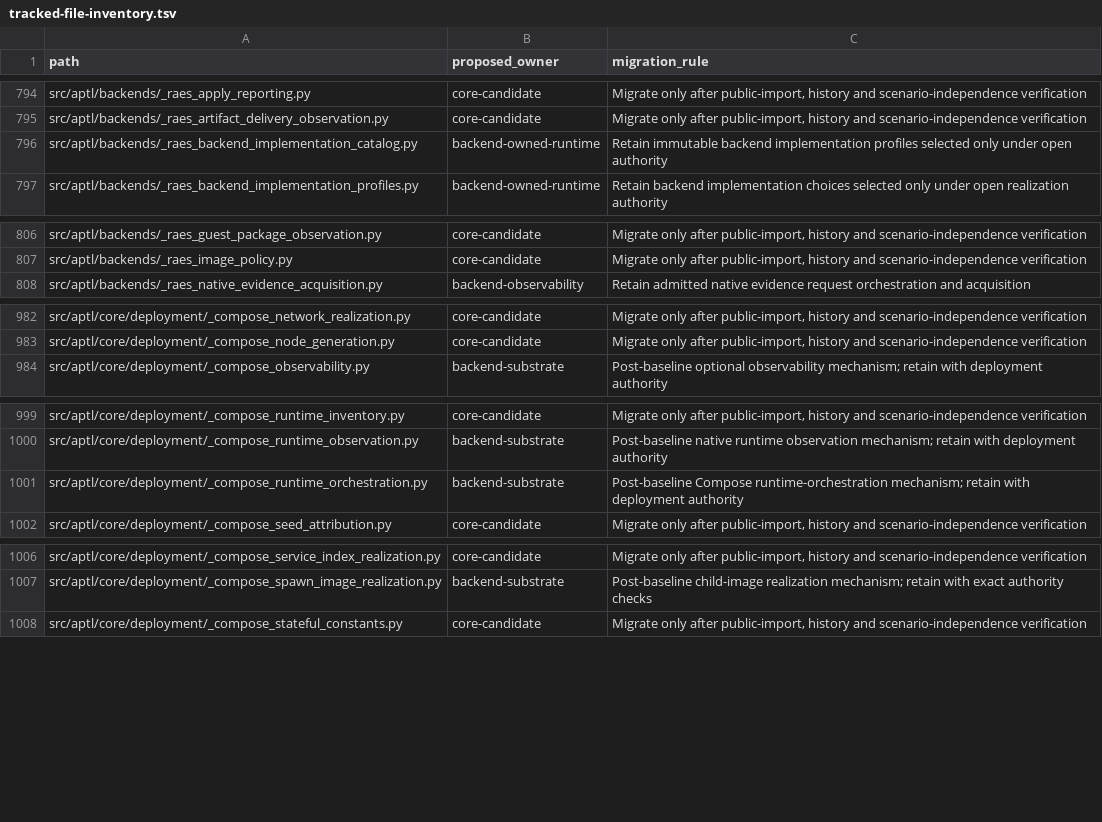
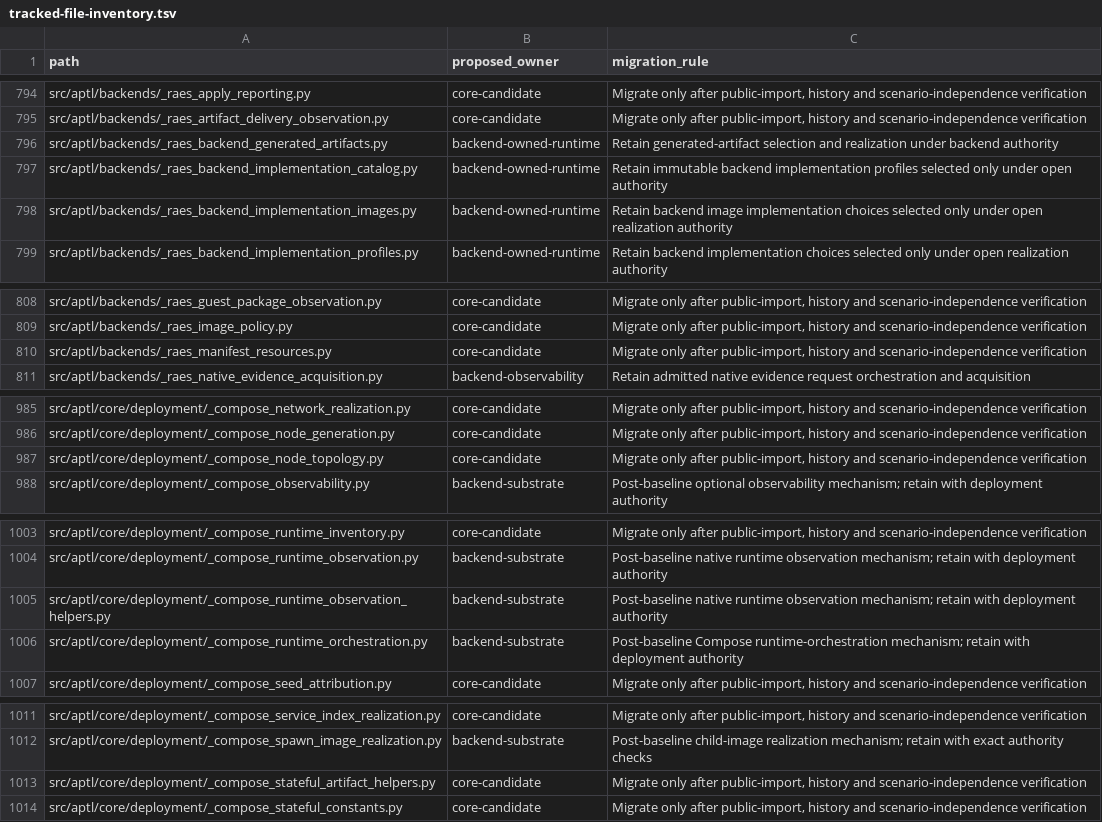
Before and after one commit to Brad-Edwards/aptl, a TSV file: docs/reviews/962-lilrae-readiness/tracked-file-inventory.tsv, drawn as a sheet; only a part is shown, gaps mark what is left out; the diff covers the shown part only.

```diff
--- a/docs/reviews/962-lilrae-readiness/tracked-file-inventory.tsv
+++ b/docs/reviews/962-lilrae-readiness/tracked-file-inventory.tsv
@@ -795,3 +795,5 @@ src/aptl/backends/_raes_apply_reporting.py	core-candidate	Migrate only after pub
 src/aptl/backends/_raes_artifact_delivery_observation.py	core-candidate	Migrate only after public-import, history and scenario-independence verification
+src/aptl/backends/_raes_backend_generated_artifacts.py	backend-owned-runtime	Retain generated-artifact selection and realization under backend authority
 src/aptl/backends/_raes_backend_implementation_catalog.py	backend-owned-runtime	Retain immutable backend implementation profiles selected only under open authority
+src/aptl/backends/_raes_backend_implementation_images.py	backend-owned-runtime	Retain backend image implementation choices selected only under open realization authority
 src/aptl/backends/_raes_backend_implementation_profiles.py	backend-owned-runtime	Retain backend implementation choices selected only under open realization authority
@@ -807,2 +809,3 @@ src/aptl/backends/_raes_guest_package_observation.py	core-candidate	Migrate only
 src/aptl/backends/_raes_image_policy.py	core-candidate	Migrate only after public-import, history and scenario-independence verification
+src/aptl/backends/_raes_manifest_resources.py	core-candidate	Migrate only after public-import, history and scenario-independence verification
 src/aptl/backends/_raes_native_evidence_acquisition.py	backend-observability	Retain admitted native evidence request orchestration and acquisition
@@ -983,2 +986,3 @@ src/aptl/core/deployment/_compose_network_realization.py	core-candidate	Migrate
 src/aptl/core/deployment/_compose_node_generation.py	core-candidate	Migrate only after public-import, history and scenario-independence verification
+src/aptl/core/deployment/_compose_node_topology.py	core-candidate	Migrate only after public-import, history and scenario-independence verification
 src/aptl/core/deployment/_compose_observability.py	backend-substrate	Post-baseline optional observability mechanism; retain with deployment authority
@@ -1000,2 +1004,3 @@ src/aptl/core/deployment/_compose_runtime_inventory.py	core-candidate	Migrate on
 src/aptl/core/deployment/_compose_runtime_observation.py	backend-substrate	Post-baseline native runtime observation mechanism; retain with deployment authority
+src/aptl/core/deployment/_compose_runtime_observation_helpers.py	backend-substrate	Post-baseline native runtime observation mechanism; retain with deployment authority
 src/aptl/core/deployment/_compose_runtime_orchestration.py	backend-substrate	Post-baseline Compose runtime-orchestration mechanism; retain with deployment authority
@@ -1007,2 +1012,3 @@ src/aptl/core/deployment/_compose_service_index_realization.py	core-candidate	Mi
 src/aptl/core/deployment/_compose_spawn_image_realization.py	backend-substrate	Post-baseline child-image realization mechanism; retain with exact authority checks
+src/aptl/core/deployment/_compose_stateful_artifact_helpers.py	core-candidate	Migrate only after public-import, history and scenario-independence verification
 src/aptl/core/deployment/_compose_stateful_constants.py	core-candidate	Migrate only after public-import, history and scenario-independence verification
```
Also changed, not shown: 1 added row elsewhere in this file, 2 other files.
